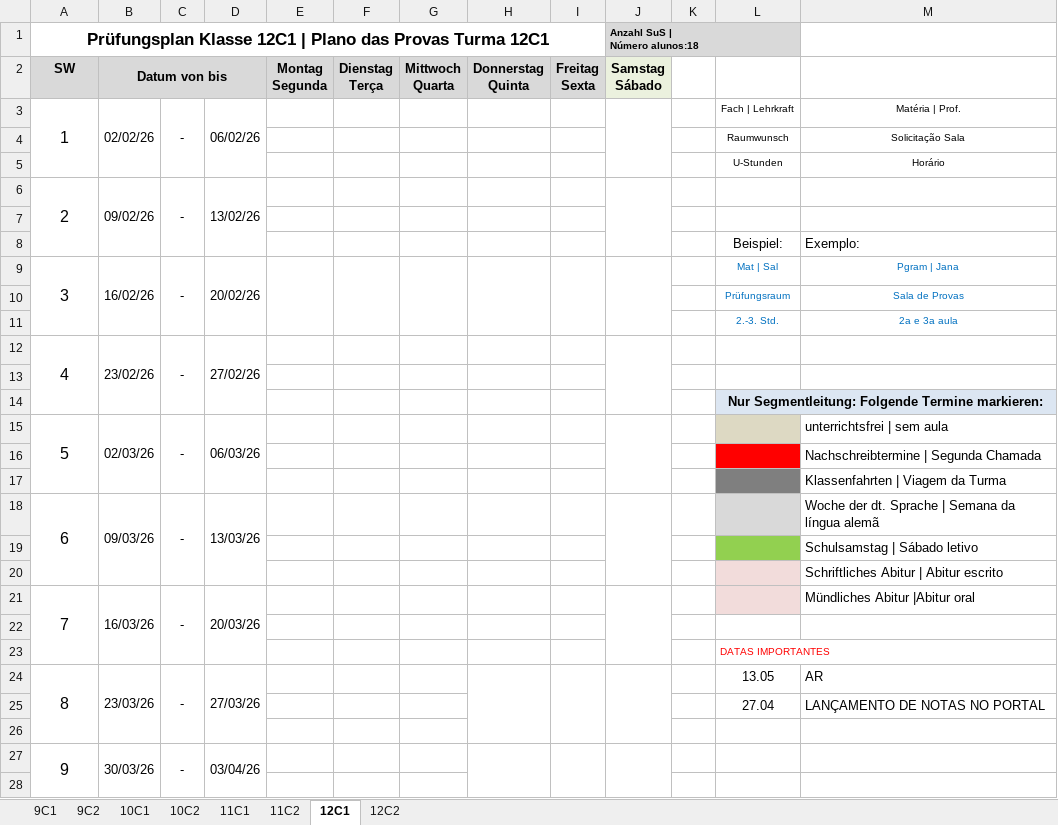
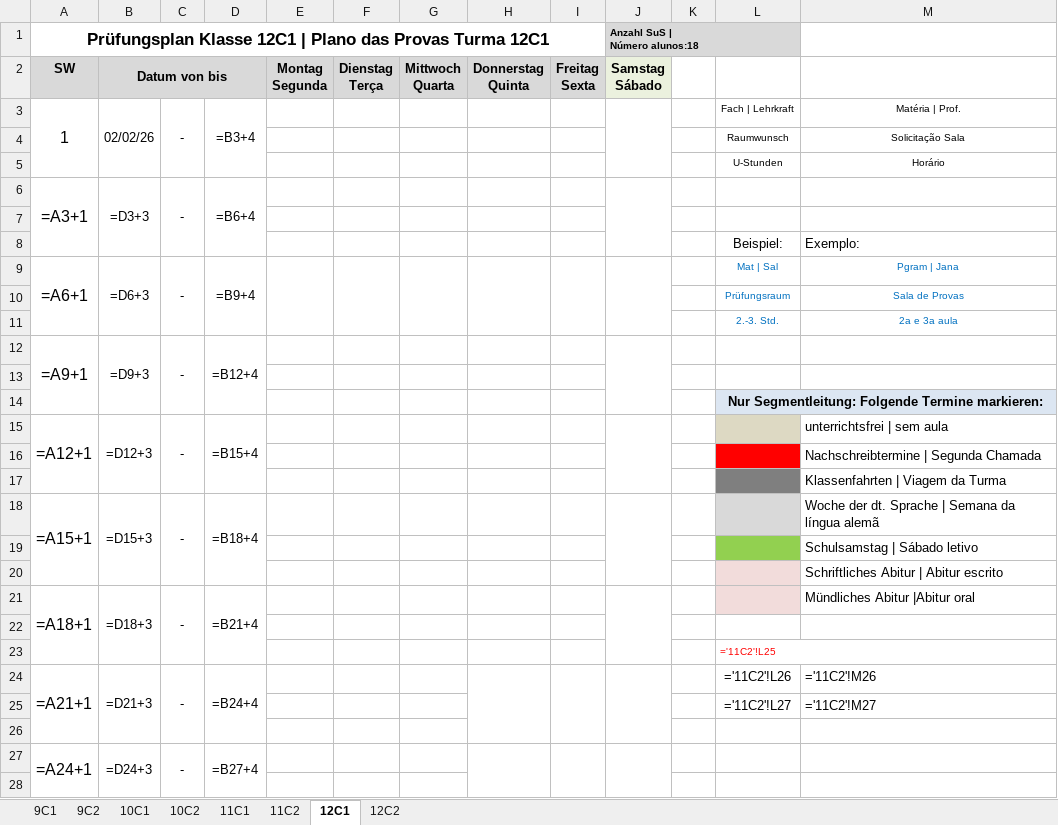
Before and after one commit to cbrener89052/calendarioprovas, an Excel workbook: Klausurplan_2026_2SEM.xlsx, sheet 12C1, drawn as a sheet; only a part is shown; values as stored, in another font and other column widths than the file's, no borders; formulas without a stored value are shown as written; removed rows and columns are numbered as before the commit, all else as after; the diff covers the shown part only; the diff names each change by its address in the sheet, - before the commit and + after, or states it on an @@ line.

```diff
--- a/Klausurplan_2026_2SEM.xlsx (sheet 12C1)
+++ b/Klausurplan_2026_2SEM.xlsx (sheet 12C1)
-C2:D2 fill: #D9D9D9
+C2:D2 fill: none
-D3: 06/02/26
+D3: =B3+4
-row 6: 2 | 09/02/26 | - | 13/02/26
+row 6: =A3+1 | =D3+3 | - | =B6+4
-A9 (SW): 3
+A9 (SW): =A6+1
-B9 (Datum von bis): 16/02/26
+B9 (Datum von bis): =D6+3
-D9: 20/02/26
+D9: =B9+4
-row 12: 4 | 23/02/26 | - | 27/02/26
+row 12: =A9+1 | =D9+3 | - | =B12+4
-M14 fill: #DCE6F2
+M14 fill: none
-row 15: 5 | 02/03/26 | - | 06/03/26 |  |  |  |  |  |  |  |  | unterrichtsfrei | sem aula
+row 15: =A12+1 | =D12+3 | - | =B15+4 |  |  |  |  |  |  |  |  | unterrichtsfrei | sem aula
-row 18: 6 | 09/03/26 | - | 13/03/26 |  |  |  |  |  |  |  |  | Woche der dt. Sprache | Semana da língua alemã
+row 18: =A15+1 | =D15+3 | - | =B18+4 |  |  |  |  |  |  |  |  | Woche der dt. Sprache | Semana da língua alemã
-row 21: 7 | 16/03/26 | - | 20/03/26 |  |  |  |  |  |  |  |  | Mündliches Abitur |Abitur oral
+row 21: =A18+1 | =D18+3 | - | =B21+4 |  |  |  |  |  |  |  |  | Mündliches Abitur |Abitur oral
-L23: DATAS IMPORTANTES
+L23: ='11C2'!L25
-row 24: 8 | 23/03/26 | - | 27/03/26 |  |  |  |  |  |  |  | 13.05 | AR
-row 25:  |  |  |  |  |  |  |  |  |  |  | 27.04 | LANÇAMENTO DE NOTAS NO PORTAL
+row 24: =A21+1 | =D21+3 | - | =B24+4 |  |  |  |  |  |  |  | ='11C2'!L26 | ='11C2'!M26
+row 25:  |  |  |  |  |  |  |  |  |  |  | ='11C2'!L27 | ='11C2'!M27
-row 27: 9 | 30/03/26 | - | 03/04/26
+row 27: =A24+1 | =D24+3 | - | =B27+4
```
Also changed, not shown: 14 added rows and 14 removed rows elsewhere in this sheet, sheet 12C2, sheet 11C2, sheet 9C2, sheet 10C1, sheet 11C1, sheet 9C1, 1 more sheet, hidden cells, Horario desenvolvido/Proposta_3_Calendario_Provas_2026_2SEM.xlsx, Horario desenvolvido/Relatorio_Tempos_Cedidos_Proposta_3.xlsx, 14 other files.
